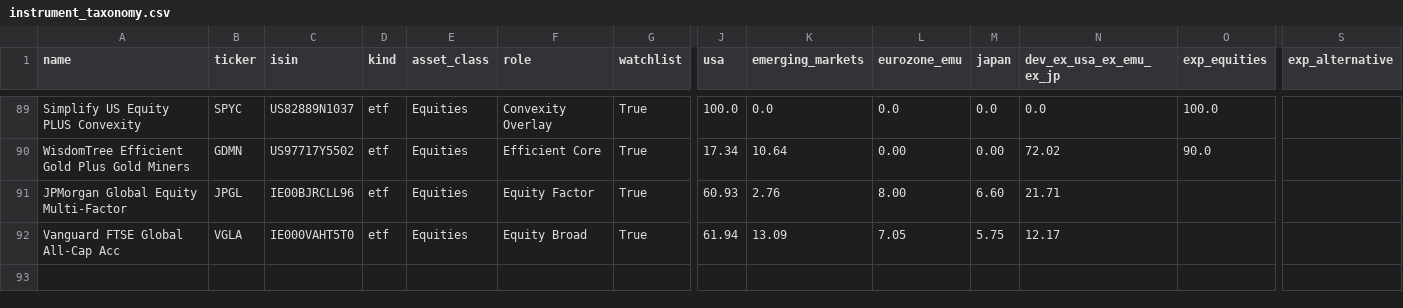
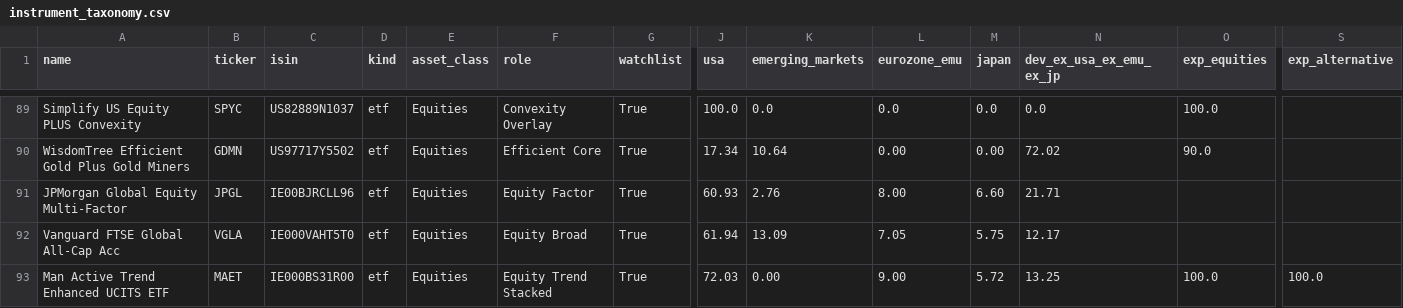
Before and after one commit to simonesassi-eng/tarzan, a CSV file: input/instrument_taxonomy.csv, drawn as a sheet; only a part is shown, gaps mark what is left out; rows hold the shown columns only; the diff names each change by its address in the sheet, - before the commit and + after, or states it on an @@ line.

Commit message:
feat(watchlist): add Man Active Trend Enhanced UCITS ETF (MAET)

```diff
--- a/input/instrument_taxonomy.csv
+++ b/input/instrument_taxonomy.csv
+row 93: Man Active Trend Enhanced UCITS ETF | MAET | IE000BS31R00 | etf | Equities | Equity Trend Stacked | True | 72.03 | 0.00 | 9.00 | 5.72 | 13.25 | 100.0 | 100.0
```
Also changed, not shown: 1 other file.
